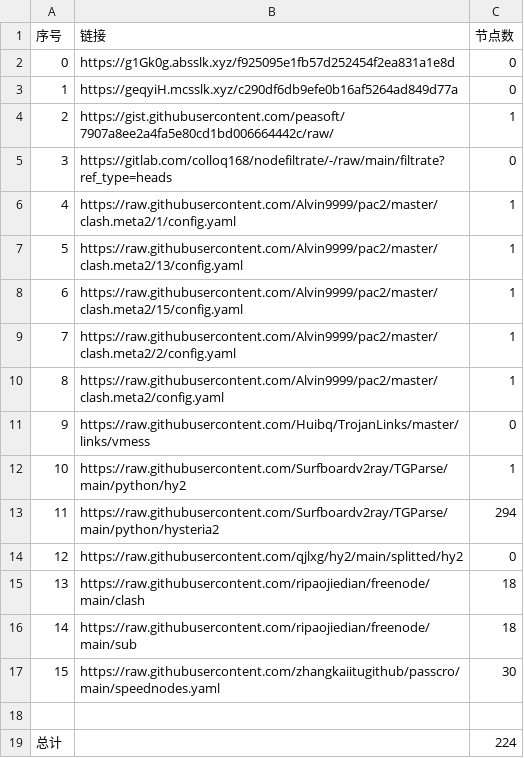
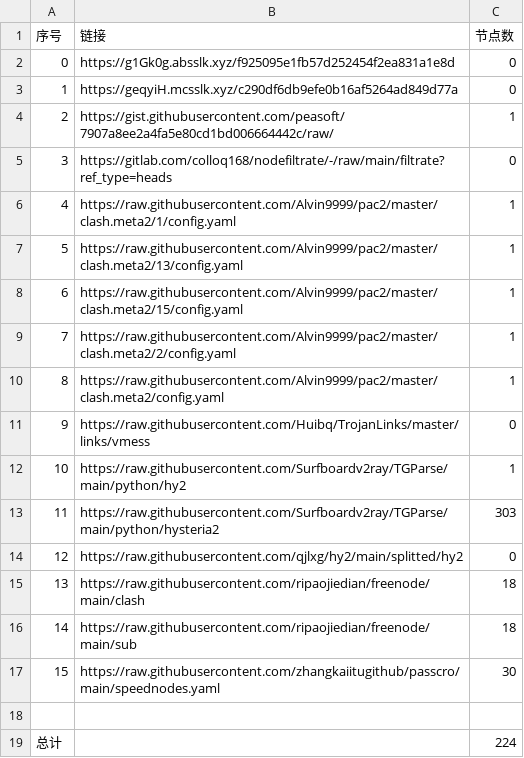
Before and after one commit to my-tv1/NoMoreWalls, a CSV file: list_result.csv, drawn as a sheet.

```diff
--- a/list_result.csv
+++ b/list_result.csv
@@ -12,3 +12,3 @@
 10,https://raw.githubusercontent.com/Surfboardv2ray/TGParse/main/python/hy2,1
-11,https://raw.githubusercontent.com/Surfboardv2ray/TGParse/main/python/hysteria2,294
+11,https://raw.githubusercontent.com/Surfboardv2ray/TGParse/main/python/hysteria2,303
 12,https://raw.githubusercontent.com/qjlxg/hy2/main/splitted/hy2,0
```
Also changed, not shown: 8 other files.
